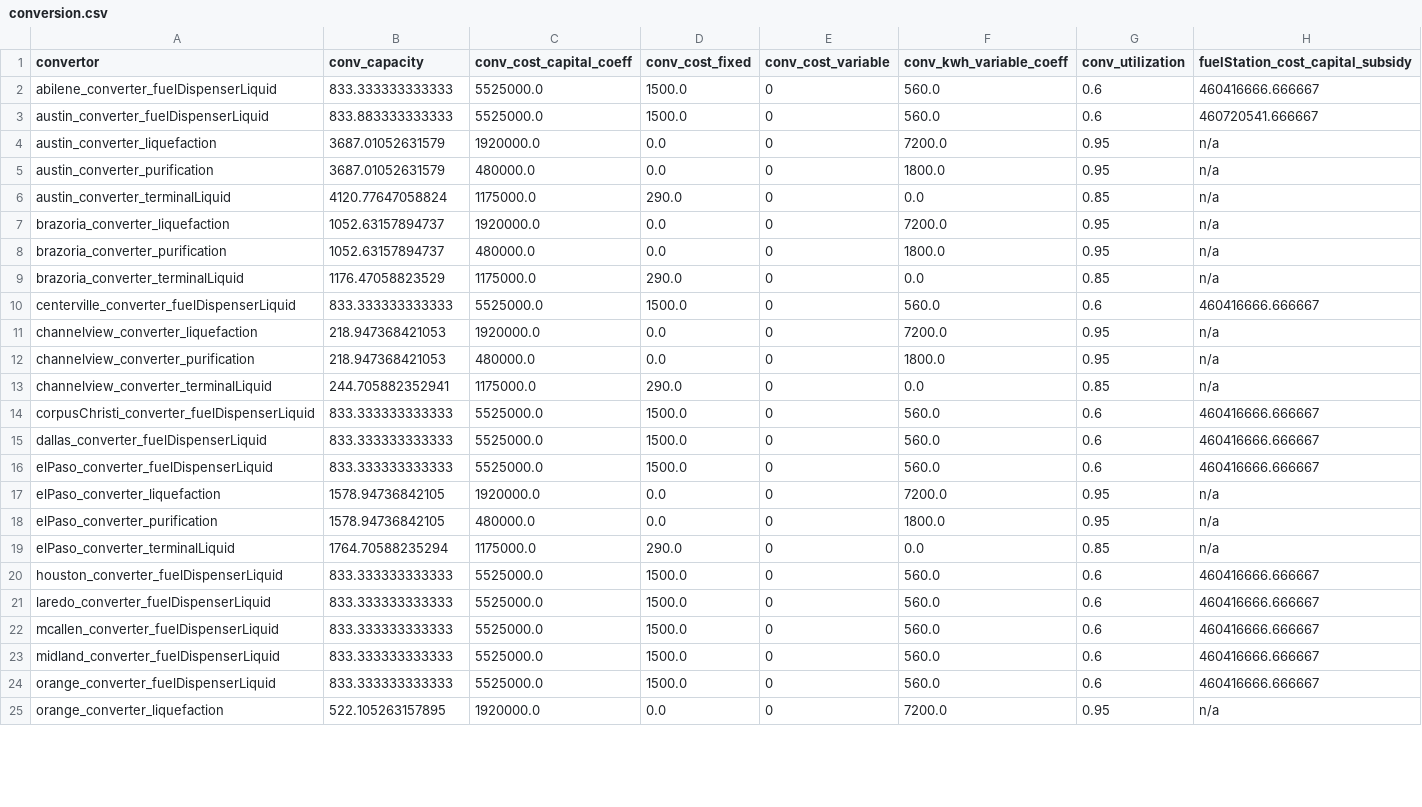
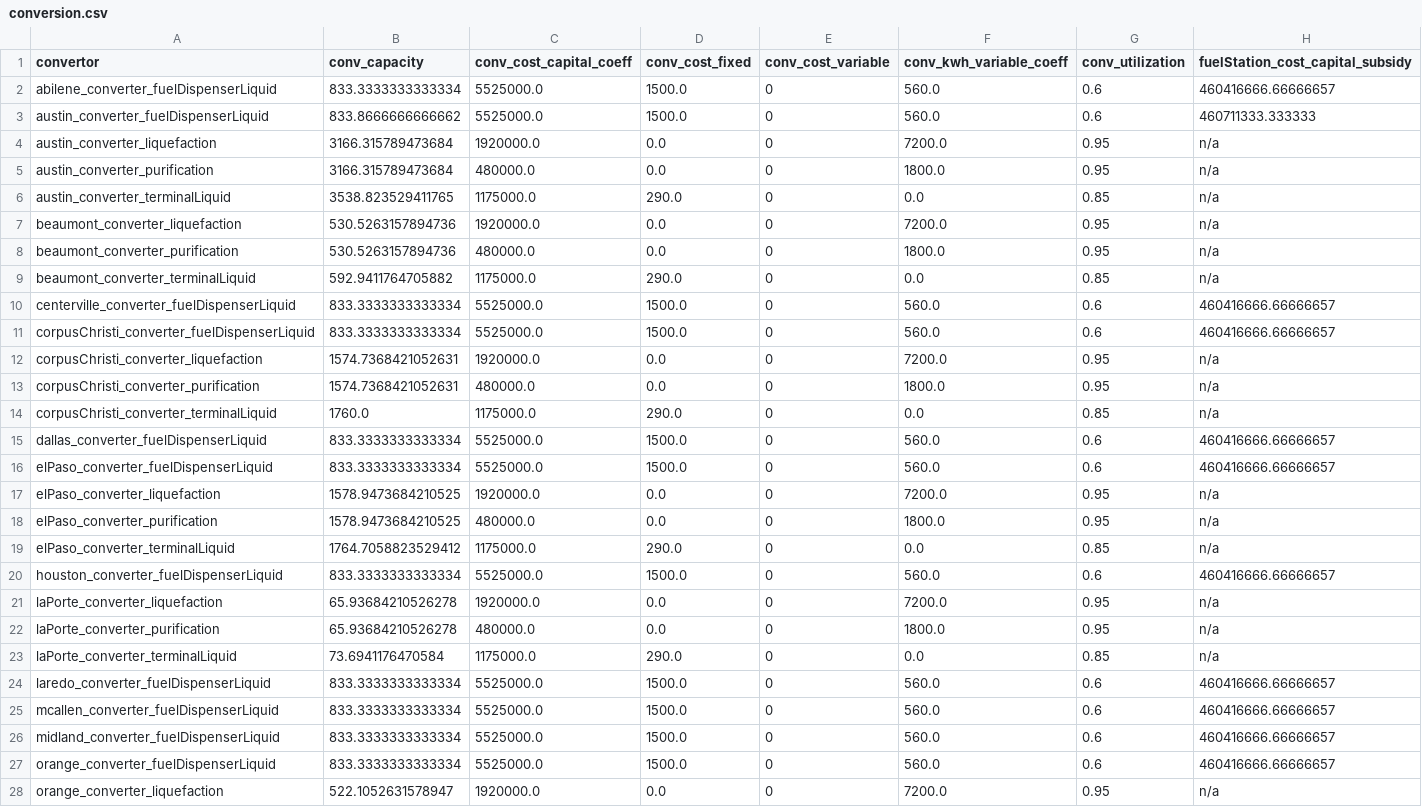
Before and after one commit to webber-energy-group/HOwDI, a CSV file: data/base/outputs/conversion.csv, drawn as a sheet; only a part is shown; the diff covers the shown part only.

```diff
--- a/data/base/outputs/conversion.csv
+++ b/data/base/outputs/conversion.csv
@@ -1,25 +1,28 @@
 convertor,conv_capacity,conv_cost_capital_coeff,conv_cost_fixed,conv_cost_variable,conv_kwh_variable_coeff,conv_utilization,fuelStation_cost_capital_subsidy
-abilene_converter_fuelDispenserLiquid,833.333333333333,5525000.0,1500.0,0,560.0,0.6,460416666.666667
-austin_converter_fuelDispenserLiquid,833.883333333333,5525000.0,1500.0,0,560.0,0.6,460720541.666667
-austin_converter_liquefaction,3687.01052631579,1920000.0,0.0,0,7200.0,0.95,n/a
-austin_converter_purification,3687.01052631579,480000.0,0.0,0,1800.0,0.95,n/a
-austin_converter_terminalLiquid,4120.77647058824,1175000.0,290.0,0,0.0,0.85,n/a
-brazoria_converter_liquefaction,1052.63157894737,1920000.0,0.0,0,7200.0,0.95,n/a
-brazoria_converter_purification,1052.63157894737,480000.0,0.0,0,1800.0,0.95,n/a
-brazoria_converter_terminalLiquid,1176.47058823529,1175000.0,290.0,0,0.0,0.85,n/a
-centerville_converter_fuelDispenserLiquid,833.333333333333,5525000.0,1500.0,0,560.0,0.6,460416666.666667
-channelview_converter_liquefaction,218.947368421053,1920000.0,0.0,0,7200.0,0.95,n/a
-channelview_converter_purification,218.947368421053,480000.0,0.0,0,1800.0,0.95,n/a
-channelview_converter_terminalLiquid,244.705882352941,1175000.0,290.0,0,0.0,0.85,n/a
-corpusChristi_converter_fuelDispenserLiquid,833.333333333333,5525000.0,1500.0,0,560.0,0.6,460416666.666667
-dallas_converter_fuelDispenserLiquid,833.333333333333,5525000.0,1500.0,0,560.0,0.6,460416666.666667
-elPaso_converter_fuelDispenserLiquid,833.333333333333,5525000.0,1500.0,0,560.0,0.6,460416666.666667
-elPaso_converter_liquefaction,1578.94736842105,1920000.0,0.0,0,7200.0,0.95,n/a
-elPaso_converter_purification,1578.94736842105,480000.0,0.0,0,1800.0,0.95,n/a
-elPaso_converter_terminalLiquid,1764.70588235294,1175000.0,290.0,0,0.0,0.85,n/a
-houston_converter_fuelDispenserLiquid,833.333333333333,5525000.0,1500.0,0,560.0,0.6,460416666.666667
-laredo_converter_fuelDispenserLiquid,833.333333333333,5525000.0,1500.0,0,560.0,0.6,460416666.666667
-mcallen_converter_fuelDispenserLiquid,833.333333333333,5525000.0,1500.0,0,560.0,0.6,460416666.666667
-midland_converter_fuelDispenserLiquid,833.333333333333,5525000.0,1500.0,0,560.0,0.6,460416666.666667
-orange_converter_fuelDispenserLiquid,833.333333333333,5525000.0,1500.0,0,560.0,0.6,460416666.666667
-orange_converter_liquefaction,522.105263157895,1920000.0,0.0,0,7200.0,0.95,n/a
+abilene_converter_fuelDispenserLiquid,833.3333333333334,5525000.0,1500.0,0,560.0,0.6,460416666.66666657
+austin_converter_fuelDispenserLiquid,833.8666666666662,5525000.0,1500.0,0,560.0,0.6,460711333.333333
+austin_converter_liquefaction,3166.315789473684,1920000.0,0.0,0,7200.0,0.95,n/a
+austin_converter_purification,3166.315789473684,480000.0,0.0,0,1800.0,0.95,n/a
+austin_converter_terminalLiquid,3538.823529411765,1175000.0,290.0,0,0.0,0.85,n/a
+beaumont_converter_liquefaction,530.5263157894736,1920000.0,0.0,0,7200.0,0.95,n/a
+beaumont_converter_purification,530.5263157894736,480000.0,0.0,0,1800.0,0.95,n/a
+beaumont_converter_terminalLiquid,592.9411764705882,1175000.0,290.0,0,0.0,0.85,n/a
+centerville_converter_fuelDispenserLiquid,833.3333333333334,5525000.0,1500.0,0,560.0,0.6,460416666.66666657
+corpusChristi_converter_fuelDispenserLiquid,833.3333333333334,5525000.0,1500.0,0,560.0,0.6,460416666.66666657
+corpusChristi_converter_liquefaction,1574.7368421052631,1920000.0,0.0,0,7200.0,0.95,n/a
+corpusChristi_converter_purification,1574.7368421052631,480000.0,0.0,0,1800.0,0.95,n/a
+corpusChristi_converter_terminalLiquid,1760.0,1175000.0,290.0,0,0.0,0.85,n/a
+dallas_converter_fuelDispenserLiquid,833.3333333333334,5525000.0,1500.0,0,560.0,0.6,460416666.66666657
+elPaso_converter_fuelDispenserLiquid,833.3333333333334,5525000.0,1500.0,0,560.0,0.6,460416666.66666657
+elPaso_converter_liquefaction,1578.9473684210525,1920000.0,0.0,0,7200.0,0.95,n/a
+elPaso_converter_purification,1578.9473684210525,480000.0,0.0,0,1800.0,0.95,n/a
+elPaso_converter_terminalLiquid,1764.7058823529412,1175000.0,290.0,0,0.0,0.85,n/a
+houston_converter_fuelDispenserLiquid,833.3333333333334,5525000.0,1500.0,0,560.0,0.6,460416666.66666657
+laPorte_converter_liquefaction,65.93684210526278,1920000.0,0.0,0,7200.0,0.95,n/a
+laPorte_converter_purification,65.93684210526278,480000.0,0.0,0,1800.0,0.95,n/a
+laPorte_converter_terminalLiquid,73.6941176470584,1175000.0,290.0,0,0.0,0.85,n/a
+laredo_converter_fuelDispenserLiquid,833.3333333333334,5525000.0,1500.0,0,560.0,0.6,460416666.66666657
+mcallen_converter_fuelDispenserLiquid,833.3333333333334,5525000.0,1500.0,0,560.0,0.6,460416666.66666657
+midland_converter_fuelDispenserLiquid,833.3333333333334,5525000.0,1500.0,0,560.0,0.6,460416666.66666657
+orange_converter_fuelDispenserLiquid,833.3333333333334,5525000.0,1500.0,0,560.0,0.6,460416666.66666657
+orange_converter_liquefaction,522.1052631578947,1920000.0,0.0,0,7200.0,0.95,n/a
```
Also changed, not shown: 3 removed rows and 17 edited cells elsewhere in this file, data/base/outputs/distribution.csv, data/base/outputs/production.csv, 6 other files.
